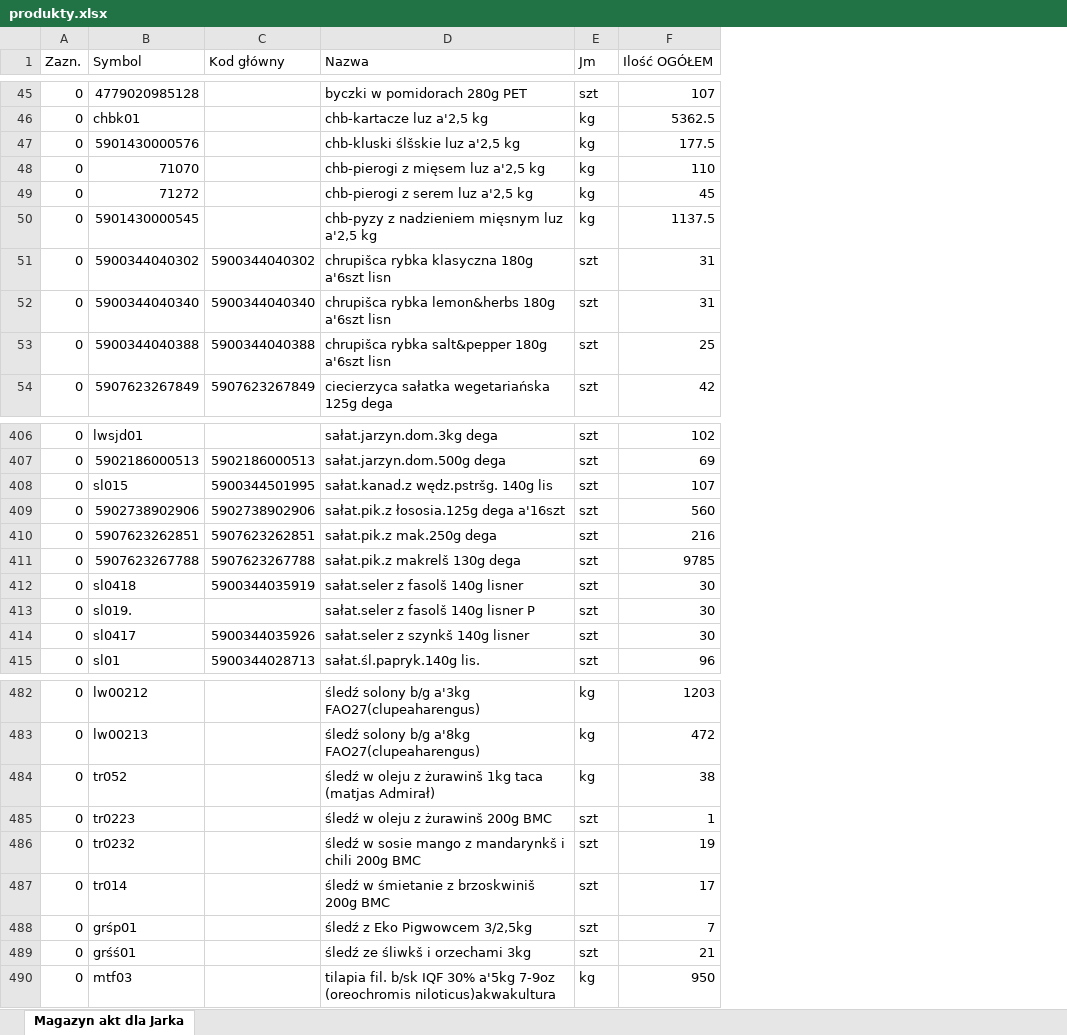
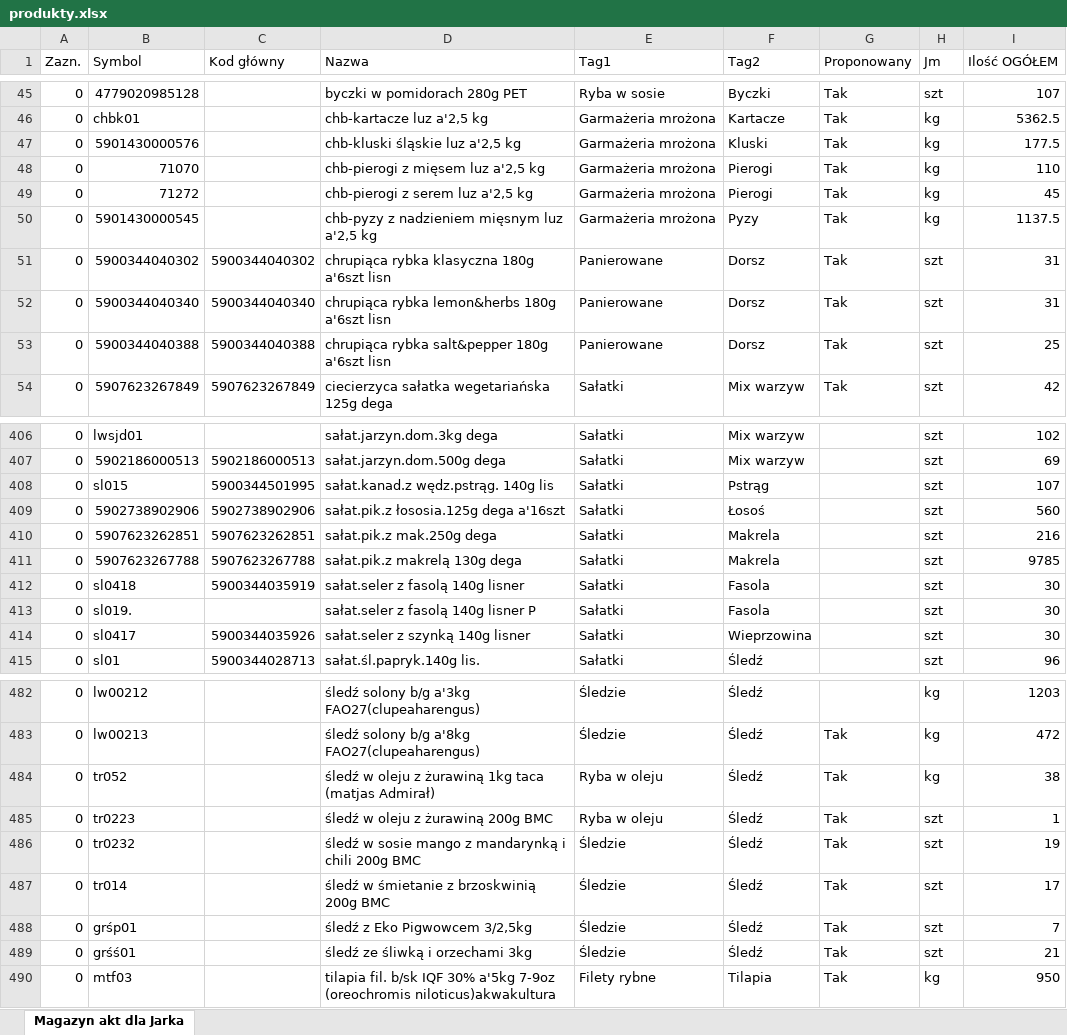
Before and after one commit to TooughSituation/akwen-web, an Excel workbook: public/data/produkty.xlsx, sheet Magazyn akt dla Jarka, drawn as a sheet; only a part is shown, gaps mark what is left out; values as stored, in another font and other column widths than the file's, no borders; the diff covers the shown part only; the diff names each change by its address in the sheet, - before the commit and + after, or states it on an @@ line.

```diff
--- a/public/data/produkty.xlsx (sheet Magazyn akt dla Jarka)
+++ b/public/data/produkty.xlsx (sheet Magazyn akt dla Jarka)
+column E (Tag1), rows 45-54: Ryba w sosie | Garmażeria mrożona | Garmażeria mrożona | Garmażeria mrożona | Garmażeria mrożona | Garmażeria mrożona | Panierowane | Panierowane | Panierowane | Sałatki; rows 406-415: all Sałatki; rows 482-490: Śledzie | Śledzie | Ryba w oleju | Ryba w oleju | Śledzie | Śledzie | Śledzie | Śledzie | Filety rybne
+column F (Tag2), rows 45-54: Byczki | Kartacze | Kluski | Pierogi | Pierogi | Pyzy | Dorsz | Dorsz | Dorsz | Mix warzyw; rows 406-415: Mix warzyw | Mix warzyw | Pstrąg | Łosoś | Makrela | Makrela | Fasola | Fasola | Wieprzowina | Śledź; rows 482-490: Śledź | Śledź | Śledź | Śledź | Śledź | Śledź | Śledź | Śledź | Tilapia
+column G (Proponowany), rows 45-54: all Tak; rows 483-490: all Tak
-D47 (Nazwa): chb-kluski ślšskie luz a'2,5 kg
+D47 (Nazwa): chb-kluski śląskie luz a'2,5 kg
-D51 (Nazwa): chrupišca rybka klasyczna 180g a'6szt lisn
+D51 (Nazwa): chrupiąca rybka klasyczna 180g a'6szt lisn
-D52 (Nazwa): chrupišca rybka lemon&herbs 180g a'6szt lisn
+D52 (Nazwa): chrupiąca rybka lemon&herbs 180g a'6szt lisn
-D53 (Nazwa): chrupišca rybka salt&pepper 180g a'6szt lisn
+D53 (Nazwa): chrupiąca rybka salt&pepper 180g a'6szt lisn
-D408 (Nazwa): sałat.kanad.z wędz.pstršg. 140g lis
+D408 (Nazwa): sałat.kanad.z wędz.pstrąg. 140g lis
-D411 (Nazwa): sałat.pik.z makrelš 130g dega
+D411 (Nazwa): sałat.pik.z makrelą 130g dega
-D412 (Nazwa): sałat.seler z fasolš 140g lisner
+D412 (Nazwa): sałat.seler z fasolą 140g lisner
-D413 (Nazwa): sałat.seler z fasolš 140g lisner P
+D413 (Nazwa): sałat.seler z fasolą 140g lisner P
-D414 (Nazwa): sałat.seler z szynkš 140g lisner
+D414 (Nazwa): sałat.seler z szynką 140g lisner
-D484 (Nazwa): …oleju z żurawinš 1kg taca…
+D484 (Nazwa): …oleju z żurawiną 1kg taca…
-D485 (Nazwa): śledź w oleju z żurawinš 200g BMC
+D485 (Nazwa): śledź w oleju z żurawiną 200g BMC
-D486 (Nazwa): …mango z mandarynkš i chili…
+D486 (Nazwa): …mango z mandarynką i chili…
-D487 (Nazwa): śledź w śmietanie z brzoskwiniš 200g BMC
+D487 (Nazwa): śledź w śmietanie z brzoskwinią 200g BMC
-D489 (Nazwa): śledź ze śliwkš i orzechami 3kg
+D489 (Nazwa): śledź ze śliwką i orzechami 3kg
```
Also changed, not shown: 1 added row and 46 edited cells elsewhere in this sheet, 12 other files.
